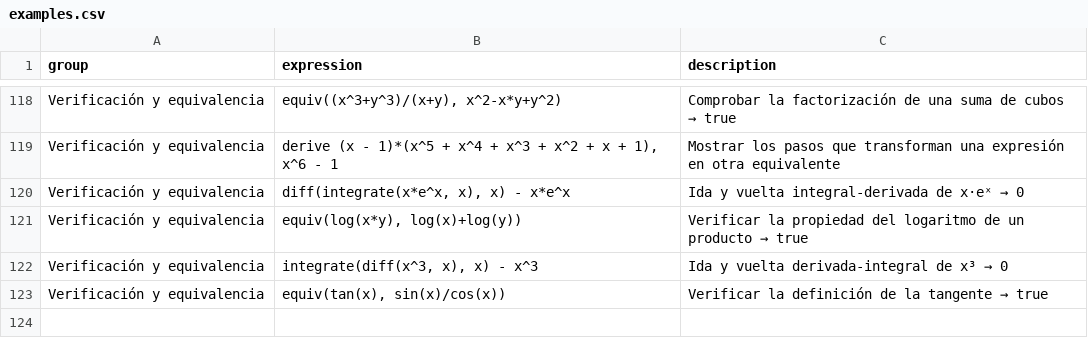
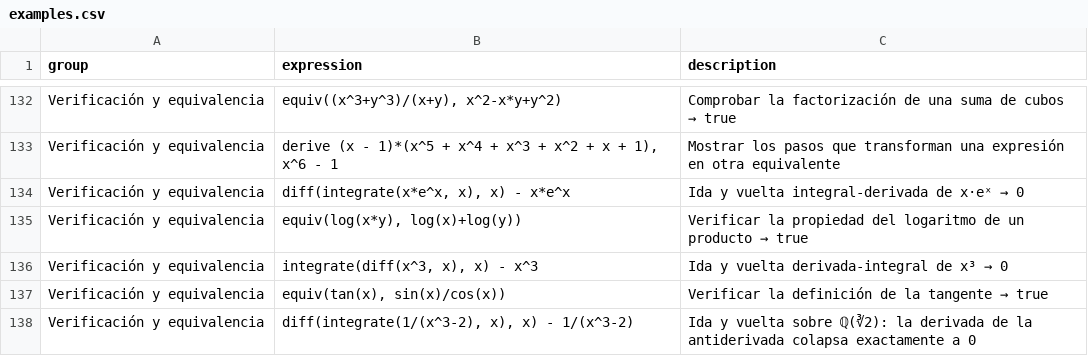
Before and after one commit to javileyes/ExpliCAS, a CSV file: web/examples.csv, drawn as a sheet; only a part is shown, gaps mark what is left out; the diff covers the shown part only; the diff names each change by its address in the sheet, - before the commit and + after, or states it on an @@ line.

```diff
--- a/web/examples.csv
+++ b/web/examples.csv
+row 138: Verificación y equivalencia | diff(integrate(1/(x^3-2), x), x) - 1/(x^3-2) | Ida y vuelta sobre ℚ(∛2): la derivada de la antiderivada colapsa exactamente a 0
```
Also changed, not shown: 14 added rows elsewhere in this file.
